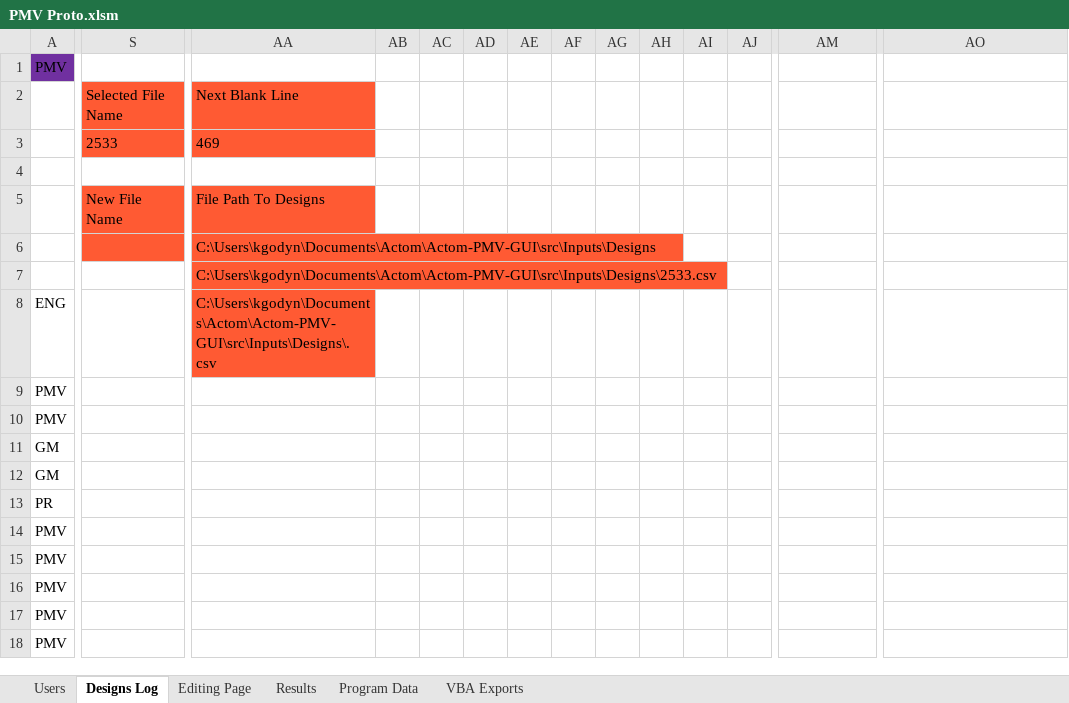
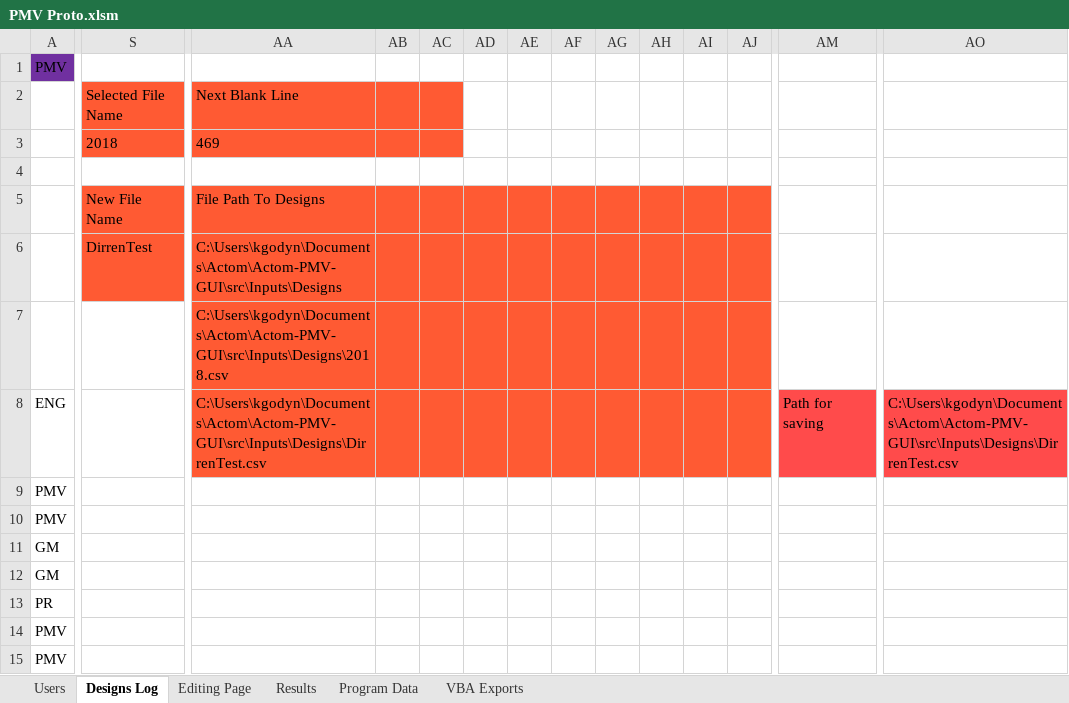
Before and after one commit to GeradMup/PMV-EXCEL-GUI, an Excel workbook: PMV Proto.xlsm, sheet Designs Log, drawn as a sheet; only a part is shown, gaps mark what is left out; the shorter side is filled out with more unchanged rows; values as stored, in another font and other column widths than the file's, no borders; charts and pictures not drawn; the diff covers the shown part only; the diff names each change by its address in the sheet, - before the commit and + after, or states it on an @@ line.

Commit message:
Now able to save the input files

```diff
--- a/PMV Proto.xlsm (sheet Designs Log)
+++ b/PMV Proto.xlsm (sheet Designs Log)
-AB2:AC3 fill: none
+AB2:AC3 fill: #FF5A33
-S3: 2533
+S3: 2018
-AB5:AJ8 fill: none
+AB5:AJ8 fill: #FF5A33
-S6: (empty)
+S6: DirrenTest
-AA7: C:\Users\kgodyn\Documents\Actom\Actom-PMV-GUI\src\Inputs\Designs\2533.csv
+AA7: C:\Users\kgodyn\Documents\Actom\Actom-PMV-GUI\src\Inputs\Designs\2018.csv
-AA8: C:\Users\kgodyn\Documents\Actom\Actom-PMV-GUI\src\Inputs\Designs\.csv
+AA8: C:\Users\kgodyn\Documents\Actom\Actom-PMV-GUI\src\Inputs\Designs\DirrenTest.csv
-AM8: (empty)
+AM8: Path for saving
-AM8:AO8 fill: none
+AM8:AO8 fill: #FF4B4B
-AO8: (empty)
+AO8: C:\Users\kgodyn\Documents\Actom\Actom-PMV-GUI\src\Inputs\Designs\DirrenTest.csv
```
Also changed, not shown: cell formats elsewhere in this sheet, sheet Results, sheet Editing Page, formulas that keep their value.
